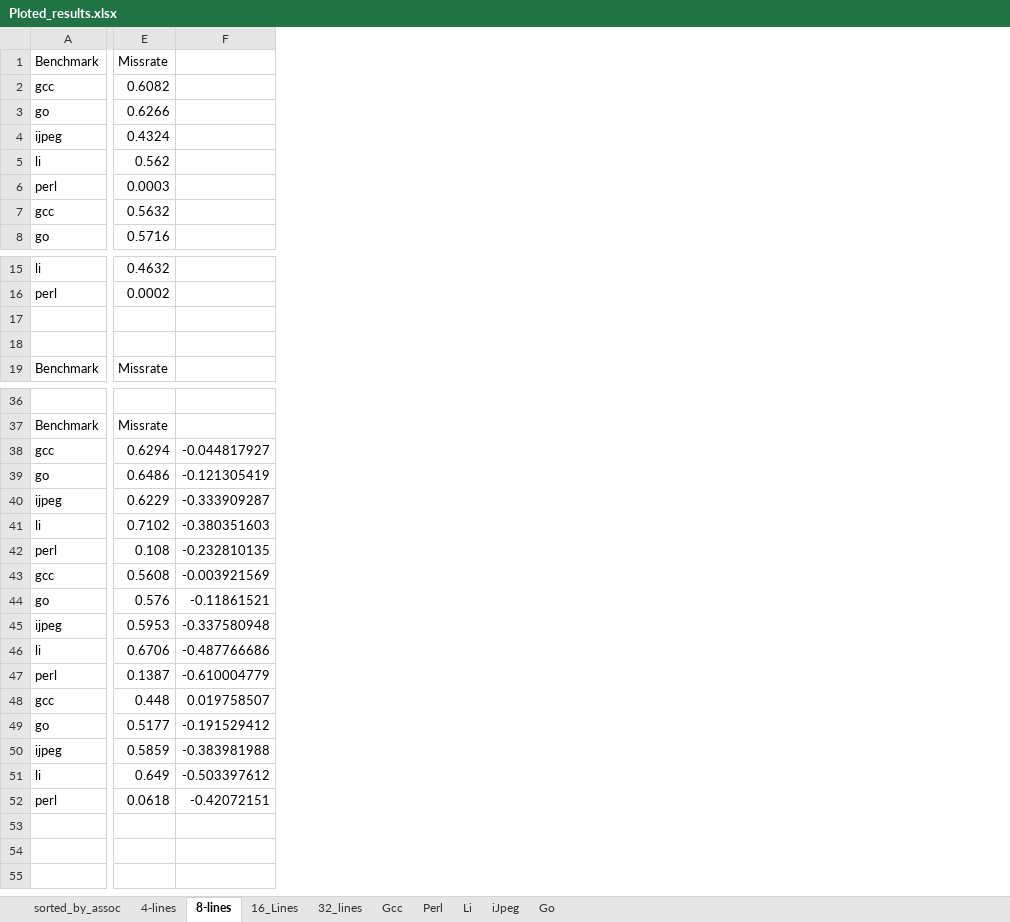
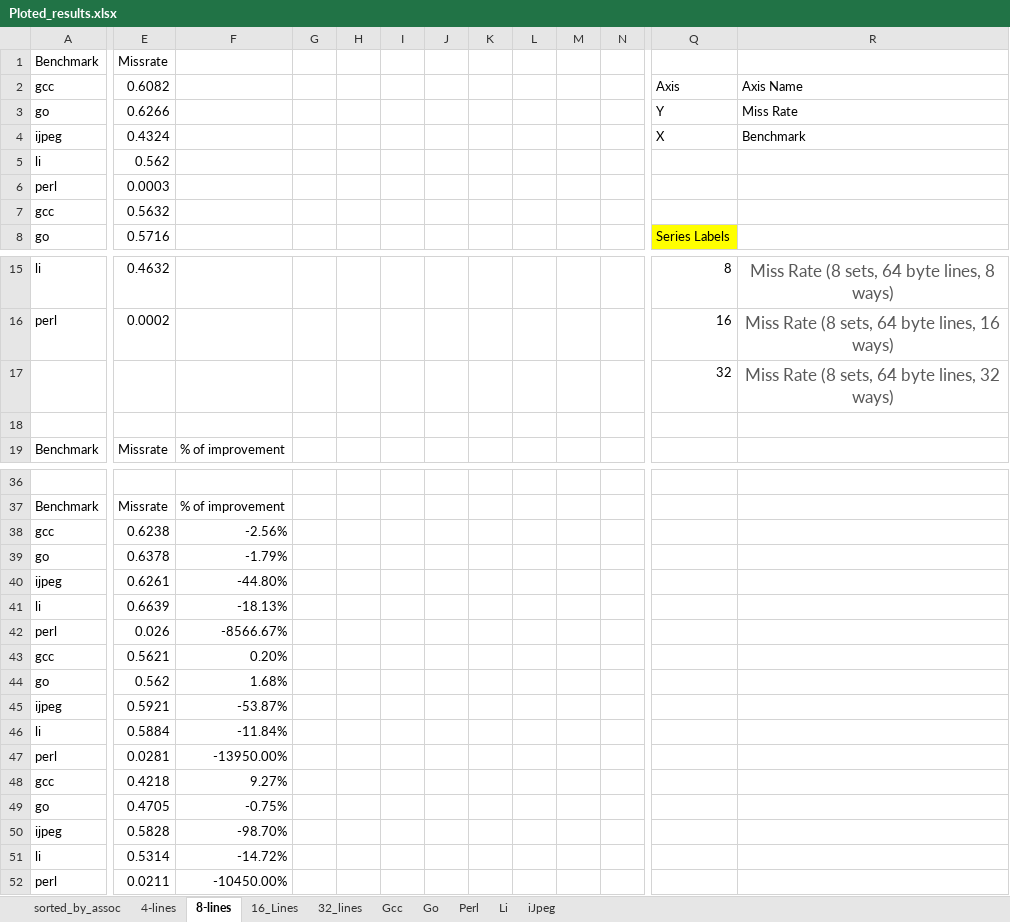
Before and after one commit to Fisherman166/ECE587_Project, an Excel workbook: Results/Ploted_results.xlsx, sheet 8-lines, drawn as a sheet; only a part is shown, gaps mark what is left out; values as stored, in another font and other column widths than the file's, no borders; charts and pictures and conditional formats not drawn; removed rows and columns are numbered as before the commit, all else as after; rows hold the shown columns only; the diff covers the shown part only; the diff names each change by its address in the sheet, - before the commit and + after, or states it on an @@ line.

```diff
--- a/Results/Ploted_results.xlsx (sheet 8-lines)
+++ b/Results/Ploted_results.xlsx (sheet 8-lines)
@@ sheet tab order changed: sorted_by_assoc | 4-lines | 8-lines | 16_Lines | 32_lines | Gcc | Go | Perl | Li | iJpeg @@
-column F, rows 38-52: -0.044817927 | -0.121305419 | -0.333909287 | -0.380351603 | -0.232810135 | -0.003921569 | -0.11861521 | -0.337580948 | -0.487766686 | -0.610004779 | 0.019758507 | -0.191529412 | -0.383981988 | -0.503397612 | -0.42072151
+column F, row 19: % of improvement; rows 37-52: % of improvement | -2.56% | -1.79% | -44.80% | -18.13% | -8566.67% | 0.20% | 1.68% | -53.87% | -11.84% | -13950.00% | 9.27% | -0.75% | -98.70% | -14.72% | -10450.00%
+column G, empty
+column H, empty
+column I, empty
+column J, empty
+column K, empty
+column L, empty
+column M, empty
+column N, empty
+column Q, rows 2-8: Axis | Y | X |  |  |  | Series Labels; rows 15-17: 8 | 16 | 32
+column R, rows 2-4: Axis Name | Miss Rate | Benchmark; rows 15-17: Miss Rate (8 sets, 64 byte lines, 8 ways) | Miss Rate (8 sets, 64 byte lines, 16 ways) | Miss Rate (8 sets, 64 byte lines, 32 ways)
-row 17: (empty)
+row 17:  |  |  |  |  |  |  |  |  |  |  | 32 | Miss Rate (8 sets, 64 byte lines, 32 ways)
-E38: 0.6294
+E38: 0.6238
-E39: 0.6486
+E39: 0.6378
-E40: 0.6229
+E40: 0.6261
-E41: 0.7102
+E41: 0.6639
-E42: 0.108
+E42: 0.026
-E43: 0.5608
+E43: 0.5621
-E44: 0.576
+E44: 0.562
-E45: 0.5953
+E45: 0.5921
-E46: 0.6706
+E46: 0.5884
-E47: 0.1387
+E47: 0.0281
-E48: 0.448
+E48: 0.4218
-E49: 0.5177
+E49: 0.4705
-E50: 0.5859
+E50: 0.5828
-E51: 0.649
+E51: 0.5314
-E52: 0.0618
+E52: 0.0211
```
Also changed, not shown: 2 added columns elsewhere in this sheet, sheet sorted_by_assoc, sheet Go, sheet Li, sheet 4-lines, sheet 32_lines, sheet 16_Lines, 2 more sheets, charts or pictures.
